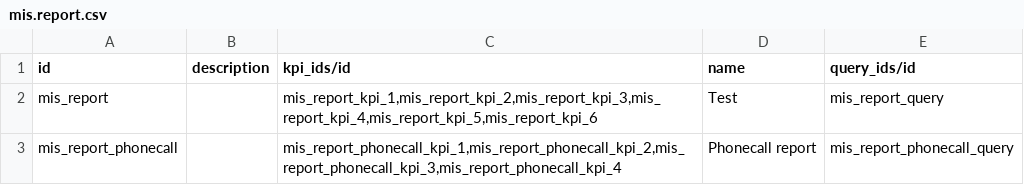
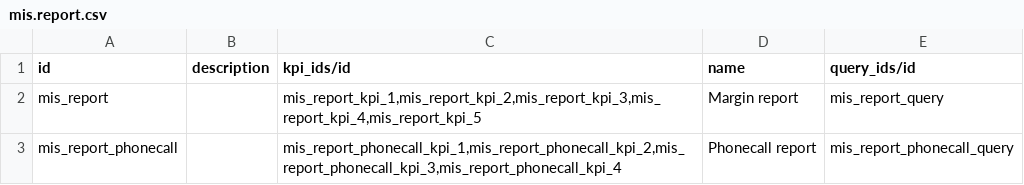
Before and after one commit to OCA/account-financial-reporting, a CSV file: mis_builder_demo/mis.report.csv, drawn as a sheet.

```diff
--- a/mis_builder_demo/mis.report.csv
+++ b/mis_builder_demo/mis.report.csv
@@ -1,3 +1,3 @@
 "id","description","kpi_ids/id","name","query_ids/id"
-"mis_report","","mis_report_kpi_1,mis_report_kpi_2,mis_report_kpi_3,mis_report_kpi_4,mis_report_kpi_5,mis_report_kpi_6","Test","mis_report_query"
+"mis_report","","mis_report_kpi_1,mis_report_kpi_2,mis_report_kpi_3,mis_report_kpi_4,mis_report_kpi_5","Margin report","mis_report_query"
 "mis_report_phonecall","","mis_report_phonecall_kpi_1,mis_report_phonecall_kpi_2,mis_report_phonecall_kpi_3,mis_report_phonecall_kpi_4","Phonecall report","mis_report_phonecall_query"
```
Also changed, not shown: mis_builder_demo/mis.report.instance.csv, mis_builder_demo/mis.report.instance.period.csv, 2 other files.
